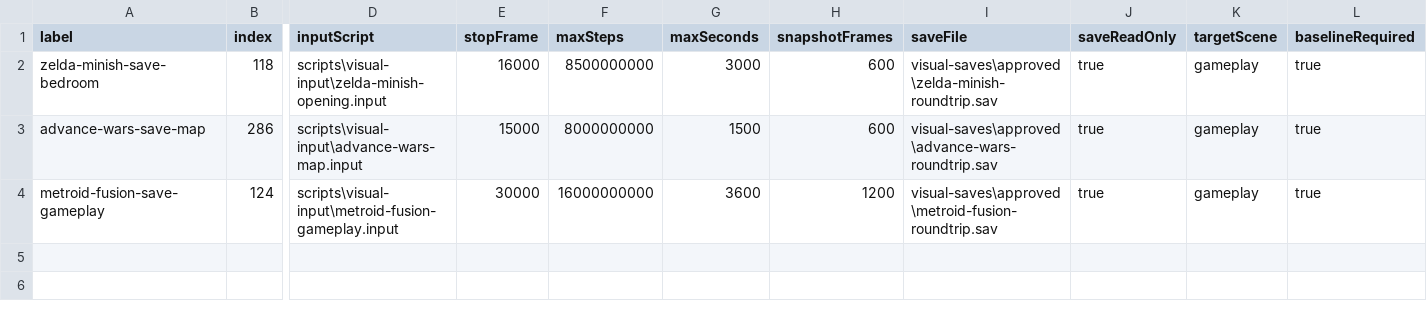
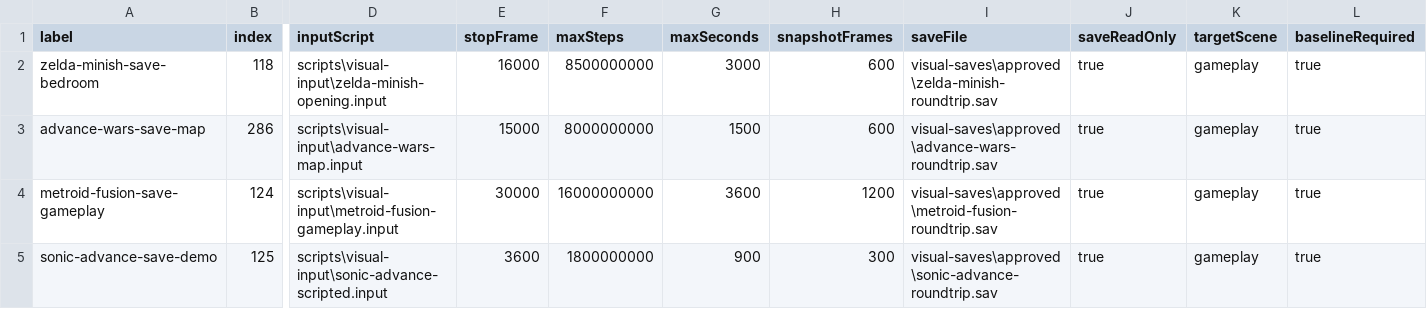
Before and after one commit to PaulMDemers/gbaSharp, a CSV file: docs/gba-save-assisted-deep-routes.csv, drawn as a sheet; only a part is shown, gaps mark what is left out; rows hold the shown columns only; the diff names each change by its address in the sheet, - before the commit and + after, or states it on an @@ line.

Commit message:
Add deep gameplay frame candidate helper

```diff
--- a/docs/gba-save-assisted-deep-routes.csv
+++ b/docs/gba-save-assisted-deep-routes.csv
+row 5: sonic-advance-save-demo | 125 | scripts\visual-input\sonic-advance-scripted.input | 3600 | 1800000000 | 900 | 300 | visual-saves\approved\sonic-advance-roundtrip.sav | true | gameplay | true
```
Also changed, not shown: 2 other files.
